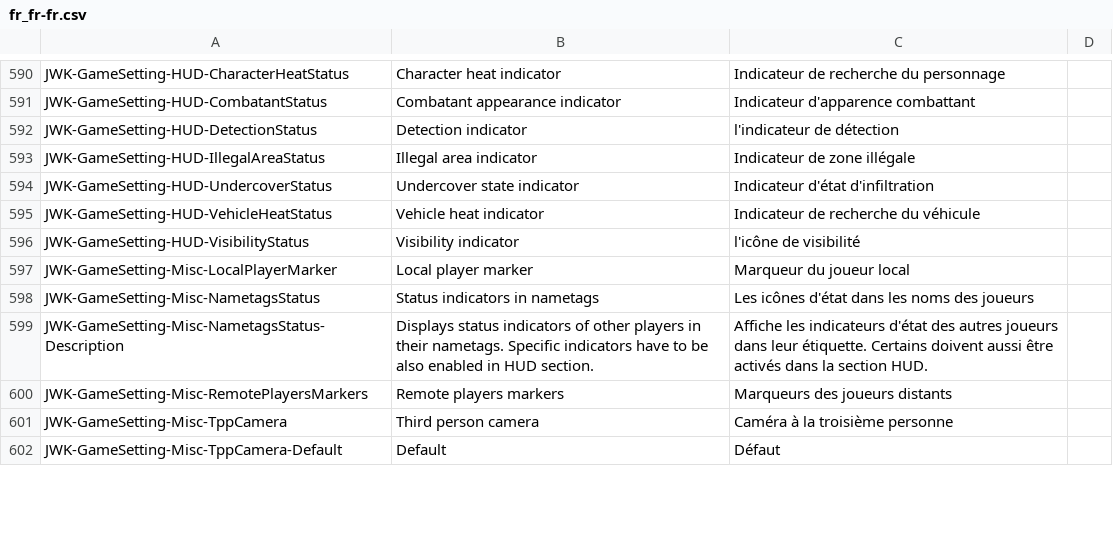
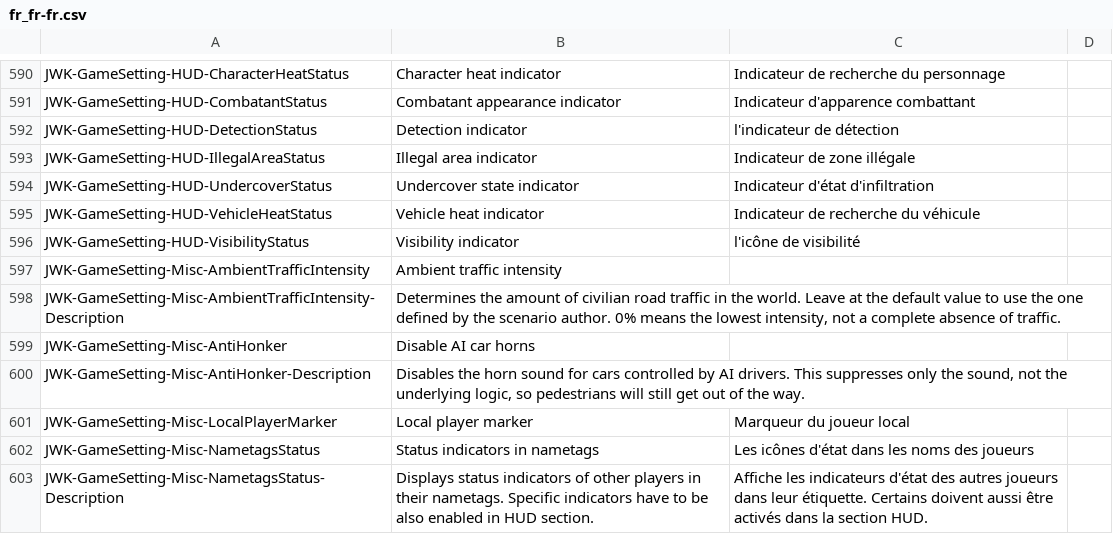
Before and after one commit to JohnnyKerner/FreedomFighters.Contrib, a CSV file: translations/fr_fr-fr.csv, drawn as a sheet; only a part is shown, gaps mark what is left out; the shorter side is filled out with more unchanged rows.

Commit message:
String tables update.

```diff
--- a/translations/fr_fr-fr.csv
+++ b/translations/fr_fr-fr.csv
@@ -596,2 +596,6 @@ JWK-GameSetting-HUD-VehicleHeatStatus,Vehicle heat indicator,Indicateur de reche
 JWK-GameSetting-HUD-VisibilityStatus,Visibility indicator,l'icône de visibilité,
+JWK-GameSetting-Misc-AmbientTrafficIntensity,Ambient traffic intensity,,
+JWK-GameSetting-Misc-AmbientTrafficIntensity-Description,"Determines the amount of civilian road traffic in the world. Leave at the default value to use the one defined by the scenario author. 0% means the lowest intensity, not a complete absence of traffic.",,
+JWK-GameSetting-Misc-AntiHonker,Disable AI car horns,,
+JWK-GameSetting-Misc-AntiHonker-Description,"Disables the horn sound for cars controlled by AI drivers. This suppresses only the sound, not the underlying logic, so pedestrians will still get out of the way.",,
 JWK-GameSetting-Misc-LocalPlayerMarker,Local player marker,Marqueur du joueur local,
```
Also changed, not shown: translations/cs_cz-cs.csv, translations/de_de-de.csv, 10 other files.
